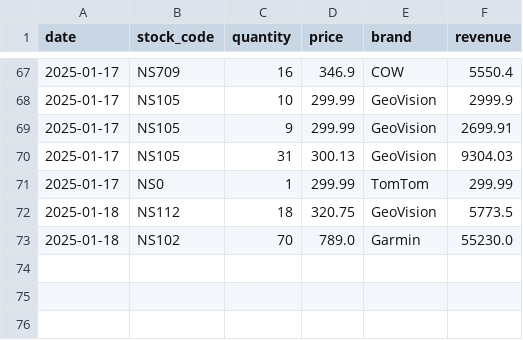
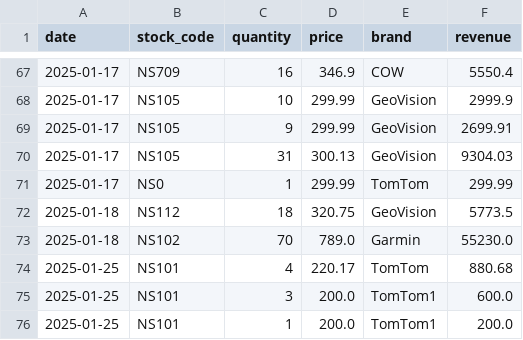
Before and after one commit to i-aayushshah/principle-of-programming-final-project, a CSV file: backend/data/sales_history.csv, drawn as a sheet; only a part is shown, gaps mark what is left out.

```diff
--- a/backend/data/sales_history.csv
+++ b/backend/data/sales_history.csv
@@ -73 +73,4 @@ date,stock_code,quantity,price,brand,revenue
 2025-01-18,NS102,70,789.0,Garmin,55230.0
+2025-01-25,NS101,4,220.17,TomTom,880.68
+2025-01-25,NS101,3,200.0,TomTom1,600.0
+2025-01-25,NS101,1,200.0,TomTom1,200.0
```
Also changed, not shown: backend/data/stock_items.csv, 5 other files.
